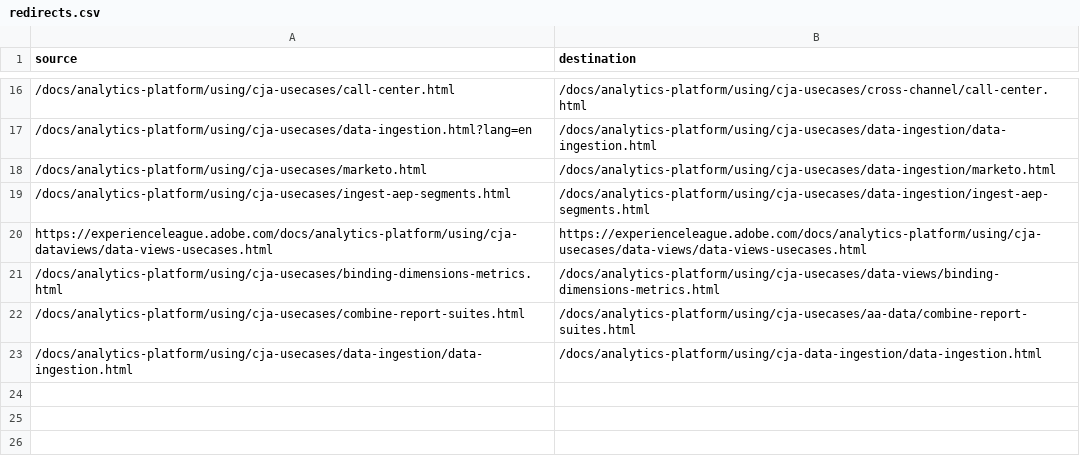
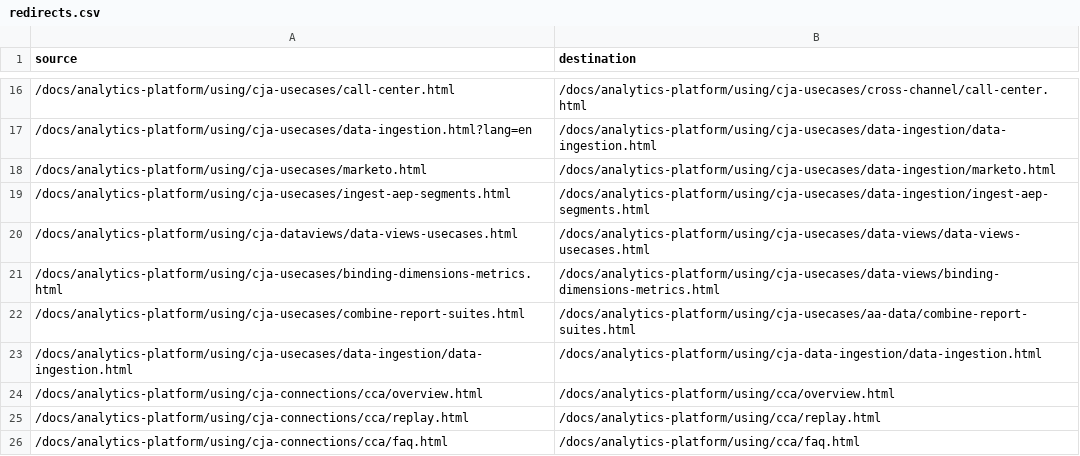
Before and after one commit to AdobeDocs/analytics-platform.zh-Hans, a CSV file: redirects.csv, drawn as a sheet; only a part is shown, gaps mark what is left out.

Commit message:
Sync non localizable files for core commit 52bc657ae876637bfd807574a9548baefcd140b3

```diff
--- a/redirects.csv
+++ b/redirects.csv
@@ -19,3 +19,3 @@ source,destination
 /docs/analytics-platform/using/cja-usecases/ingest-aep-segments.html,/docs/analytics-platform/using/cja-usecases/data-ingestion/ingest-aep-segments.html
-https://experienceleague.adobe.com/docs/analytics-platform/using/cja-dataviews/data-views-usecases.html,https://experienceleague.adobe.com/docs/analytics-platform/using/cja-usecases/data-views/data-views-usecases.html
+/docs/analytics-platform/using/cja-dataviews/data-views-usecases.html,/docs/analytics-platform/using/cja-usecases/data-views/data-views-usecases.html
 /docs/analytics-platform/using/cja-usecases/binding-dimensions-metrics.html,/docs/analytics-platform/using/cja-usecases/data-views/binding-dimensions-metrics.html
@@ -23 +23,4 @@ https://experienceleague.adobe.com/docs/analytics-platform/using/cja-dataviews/d
 /docs/analytics-platform/using/cja-usecases/data-ingestion/data-ingestion.html,/docs/analytics-platform/using/cja-data-ingestion/data-ingestion.html
+/docs/analytics-platform/using/cja-connections/cca/overview.html,/docs/analytics-platform/using/cca/overview.html
+/docs/analytics-platform/using/cja-connections/cca/replay.html,/docs/analytics-platform/using/cca/replay.html
+/docs/analytics-platform/using/cja-connections/cca/faq.html,/docs/analytics-platform/using/cca/faq.html
```
